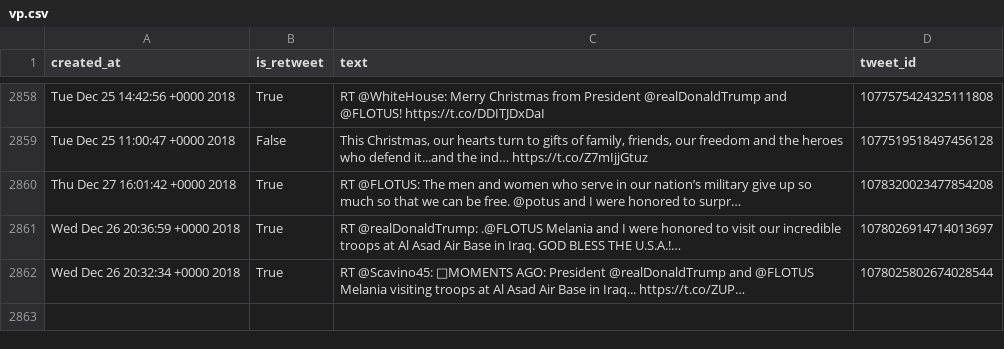
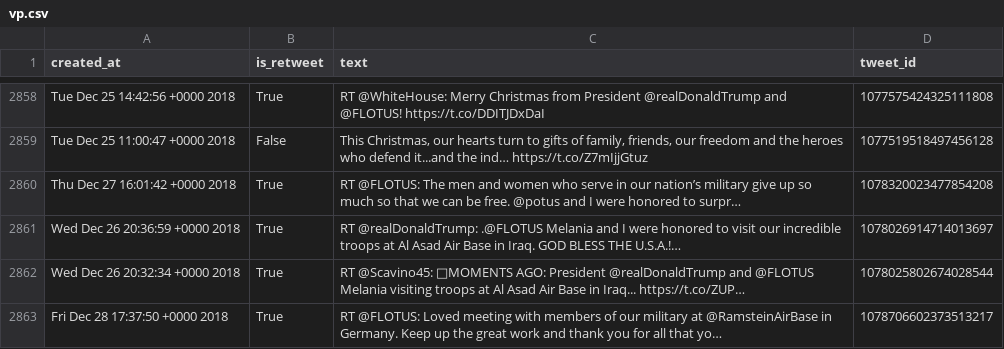
Before and after one commit to cpenalobel/sportsdata, a CSV file: twets/vp.csv, drawn as a sheet; only a part is shown, gaps mark what is left out; the diff names each change by its address in the sheet, - before the commit and + after, or states it on an @@ line.

```diff
--- a/twets/vp.csv
+++ b/twets/vp.csv
+row 2863: Fri Dec 28 17:37:50 +0000 2018 | True | RT @FLOTUS: Loved meeting with members of our military at @RamsteinAirBase in Germany. Keep up the great work and thank you for all that yo… | 1078706602373513217
```
Also changed, not shown: twets/potus.csv, twets/realdonaldtrump.csv, 1 other file.
